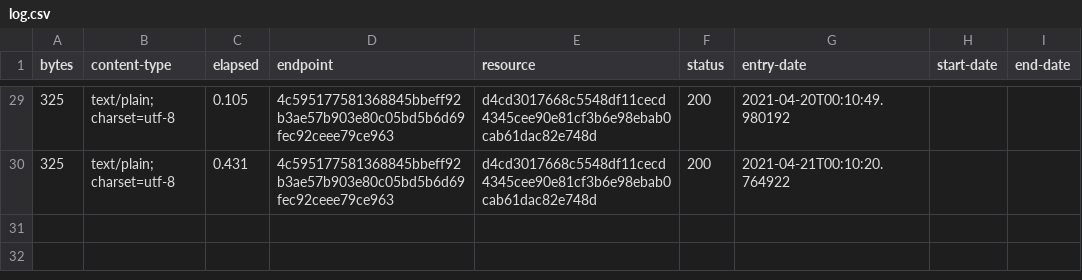
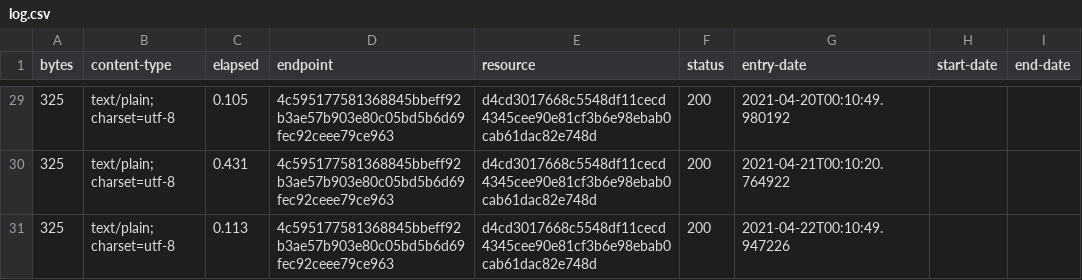
Before and after one commit to digital-land/development-plan-type-collection, a CSV file: collection/log.csv, drawn as a sheet; only a part is shown, gaps mark what is left out; the diff names each change by its address in the sheet, - before the commit and + after, or states it on an @@ line.

Commit message:
Collection 2021-04-22

```diff
--- a/collection/log.csv
+++ b/collection/log.csv
+row 31: 325 | text/plain; charset=utf-8 | 0.113 | 4c595177581368845bbeff92b3ae57b903e80c05bd5b6d69fec92ceee79ce963 | d4cd3017668c5548df11cecd4345cee90e81cf3b6e98ebab0cab61dac82e748d | 200 | 2021-04-22T00:10:49.947226
```
